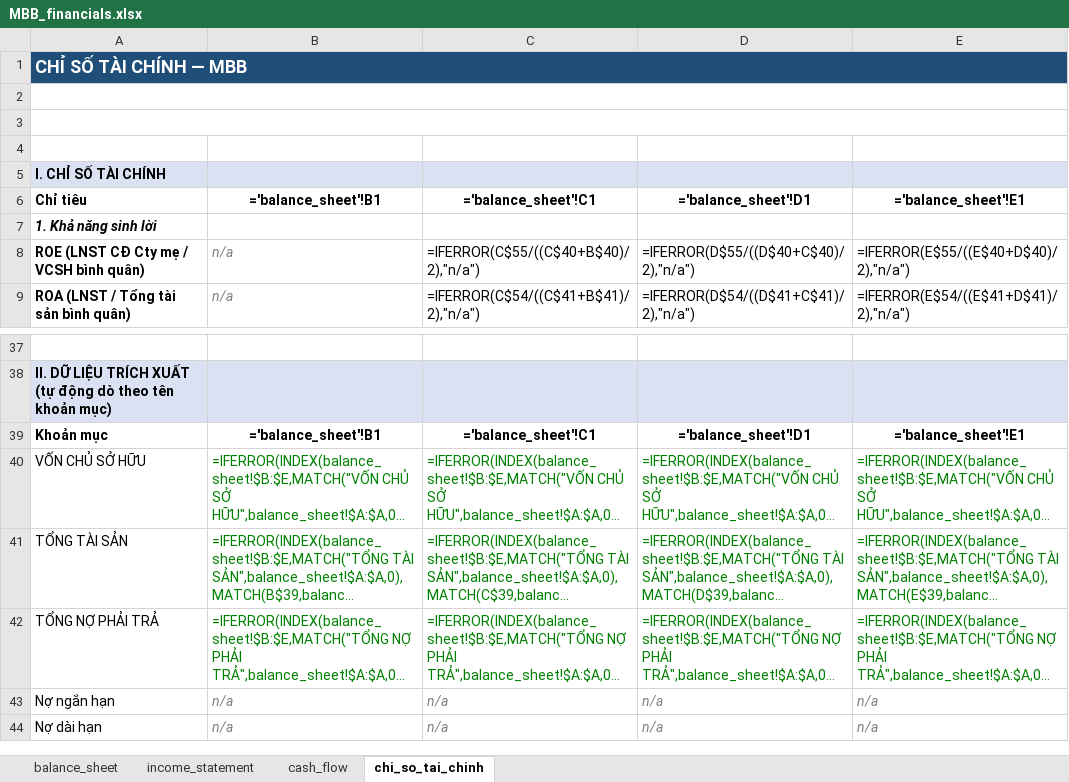
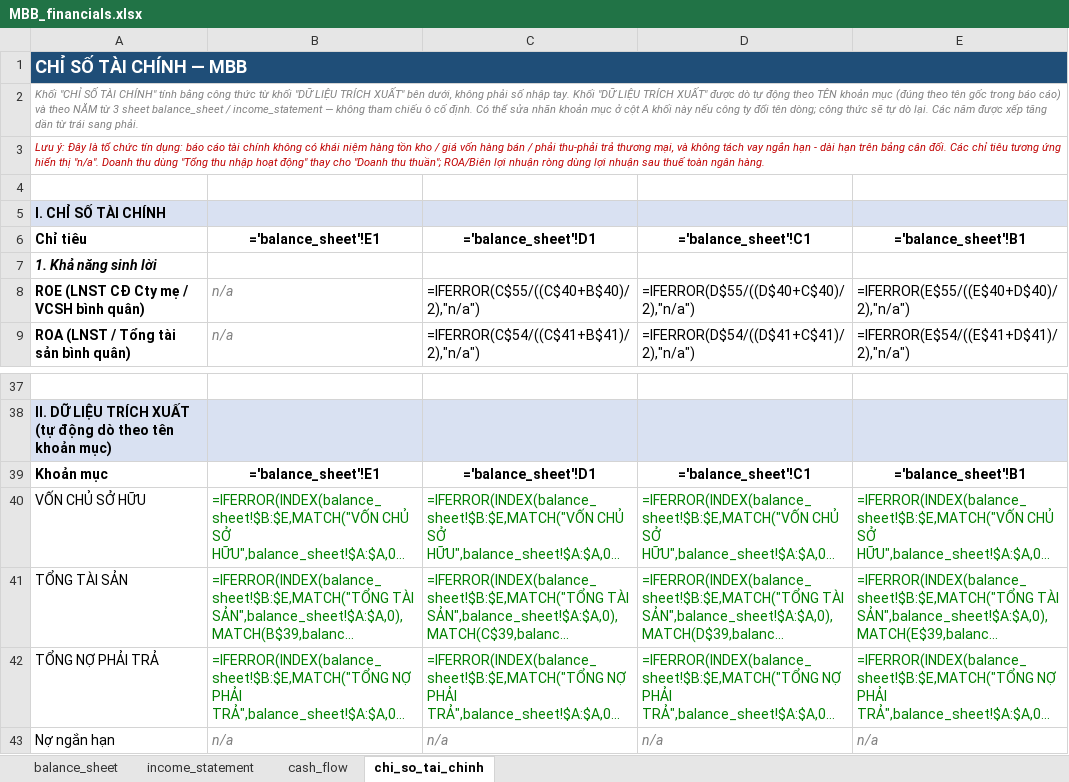
Before and after one commit to nhavan110/BCTC, an Excel workbook: financials/MBB/MBB_financials.xlsx, sheet chi_so_tai_chinh, drawn as a sheet; only a part is shown, gaps mark what is left out; the shorter side is filled out with more unchanged rows; long unchanged cells end in …; values as stored, in another font and other column widths than the file's, no borders; formulas without a stored value are shown as written; the diff names each change by its address in the sheet, - before the commit and + after, or states it on an @@ line.

```diff
--- a/financials/MBB/MBB_financials.xlsx (sheet chi_so_tai_chinh)
+++ b/financials/MBB/MBB_financials.xlsx (sheet chi_so_tai_chinh)
-A2: (empty)
+A2: Khối "CHỈ SỐ TÀI CHÍNH" tính bằng công thức từ khối "DỮ LIỆU TRÍCH XUẤT" bên dưới, không phải số nhập tay. Khối "DỮ LIỆU TRÍCH XUẤT" được dò tự động theo TÊN khoản mục (đúng theo tên gốc trong báo cáo) và theo NĂM từ 3 sheet balance_sheet / income_statement — không tham chiếu ô cố định. Có thể sửa nhãn khoản mục ở cột A khối này nếu công ty đổi tên dòng; công thức sẽ tự dò lại. Các năm được xếp tăng dần từ trái sang phải.
-A3: (empty)
+A3: Lưu ý: Đây là tổ chức tín dụng: báo cáo tài chính không có khái niệm hàng tồn kho / giá vốn hàng bán / phải thu-phải trả thương mại, và không tách vay ngắn hạn - dài hạn trên bảng cân đối. Các chỉ tiêu tương ứng hiển thị "n/a". Doanh thu dùng "Tổng thu nhập hoạt động" thay cho "Doanh thu thuần"; ROA/Biên lợi nhuận ròng dùng lợi nhuận sau thuế toàn ngân hàng.
-B6: ='balance_sheet'!B1
+B6: ='balance_sheet'!E1
-C6: ='balance_sheet'!C1
+C6: ='balance_sheet'!D1
-D6: ='balance_sheet'!D1
+D6: ='balance_sheet'!C1
-E6: ='balance_sheet'!E1
+E6: ='balance_sheet'!B1
-B39: ='balance_sheet'!B1
+B39: ='balance_sheet'!E1
-C39: ='balance_sheet'!C1
+C39: ='balance_sheet'!D1
-D39: ='balance_sheet'!D1
+D39: ='balance_sheet'!C1
-E39: ='balance_sheet'!E1
+E39: ='balance_sheet'!B1
```
Also changed, not shown: sheet cash_flow, sheet income_statement, sheet balance_sheet, financials/FPT/FPT_financials.xlsx, financials/FRT/FRT_financials.xlsx, 8 other files.
